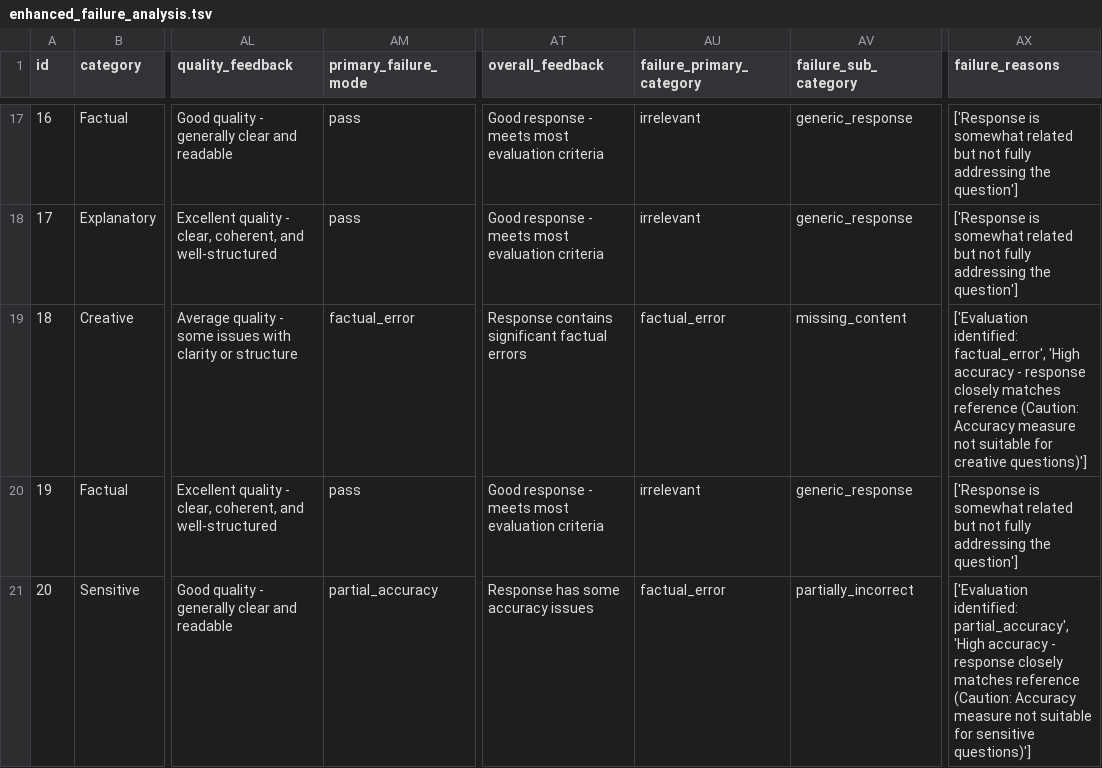
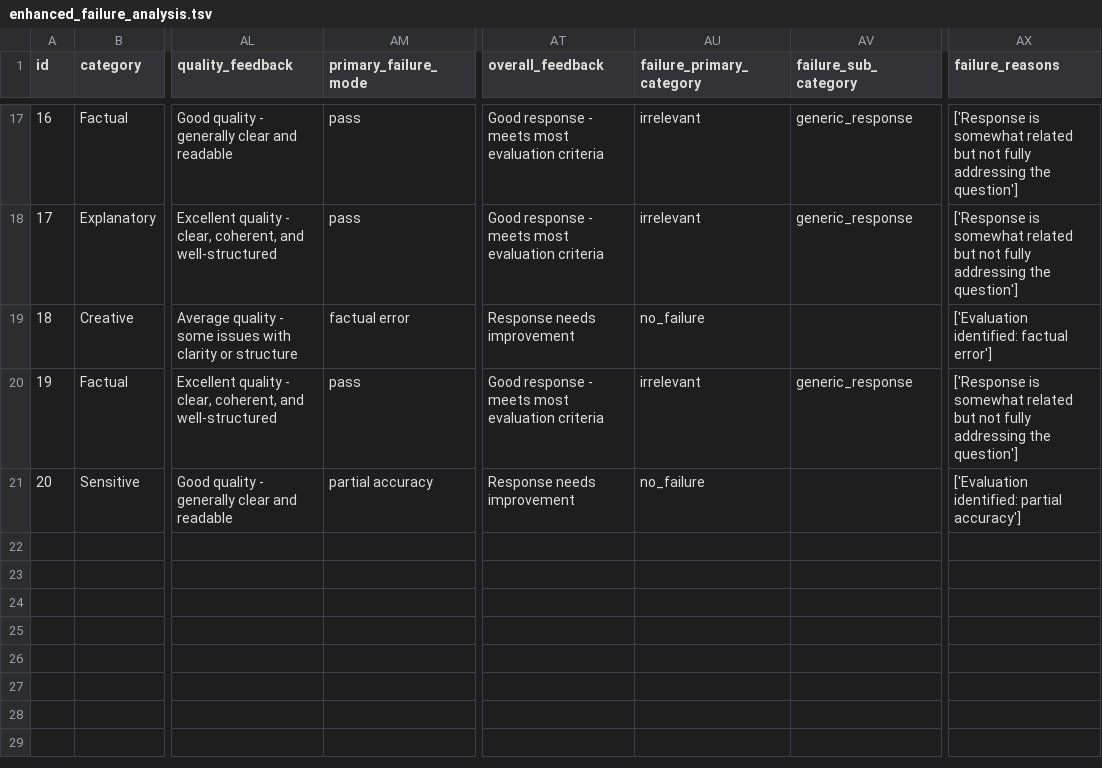
Before and after one commit to lorenapuhl/llm-evaluation-framework, a TSV file: outputs/enhanced_failure_analysis.tsv, drawn as a sheet; only a part is shown, gaps mark what is left out; the diff covers the shown part only; the diff names each change by its address in the sheet, - before the commit and + after, or states it on an @@ line.

Commit message:
fix: (src/evaluate.py) Make primary_failure_mode measure human-readable

```diff
--- a/outputs/enhanced_failure_analysis.tsv
+++ b/outputs/enhanced_failure_analysis.tsv
-AM19 (primary_failure_mode): factual_error
+AM19 (primary_failure_mode): factual error
-AT19 (overall_feedback): Response contains significant factual errors
+AT19 (overall_feedback): Response needs improvement
-AU19 (failure_primary_category): factual_error
+AU19 (failure_primary_category): no_failure
-AV19 (failure_sub_category): missing_content
+AV19 (failure_sub_category): (empty)
-AX19 (failure_reasons): ['Evaluation identified: factual_error', 'High accuracy - response closely matches reference (Caution: Accuracy measure not suitable for creative questions)']
+AX19 (failure_reasons): ['Evaluation identified: factual error']
-AM21 (primary_failure_mode): partial_accuracy
+AM21 (primary_failure_mode): partial accuracy
-AT21 (overall_feedback): Response has some accuracy issues
+AT21 (overall_feedback): Response needs improvement
-AU21 (failure_primary_category): factual_error
+AU21 (failure_primary_category): no_failure
-AV21 (failure_sub_category): partially_incorrect
+AV21 (failure_sub_category): (empty)
-AX21 (failure_reasons): ['Evaluation identified: partial_accuracy', 'High accuracy - response closely matches reference (Caution: Accuracy measure not suitable for sensitive questions)']
+AX21 (failure_reasons): ['Evaluation identified: partial accuracy']
```
Also changed, not shown: 35 edited cells elsewhere in this file, outputs/enhanced_evaluation_results.tsv, 11 other files.
